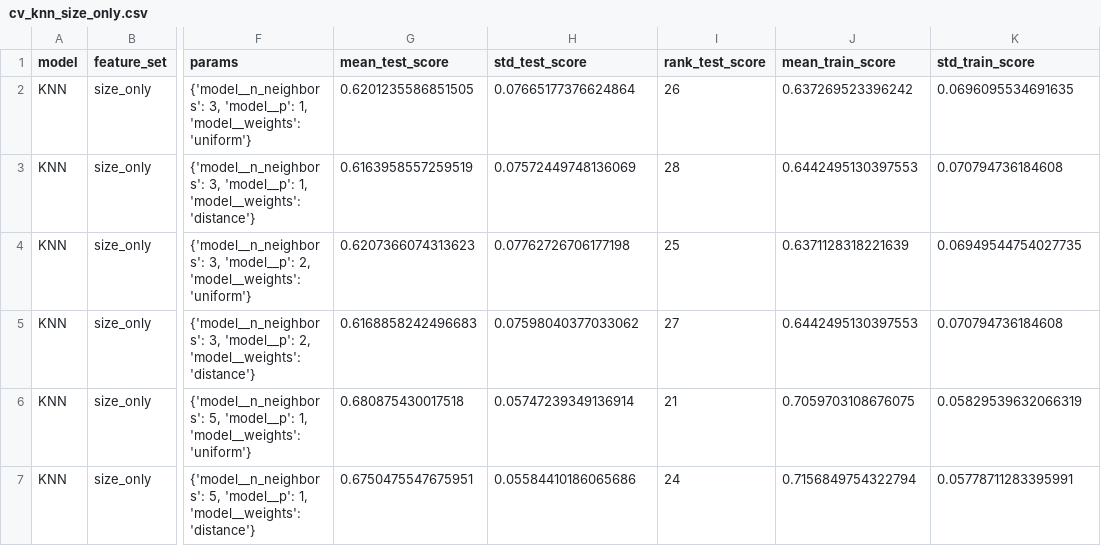
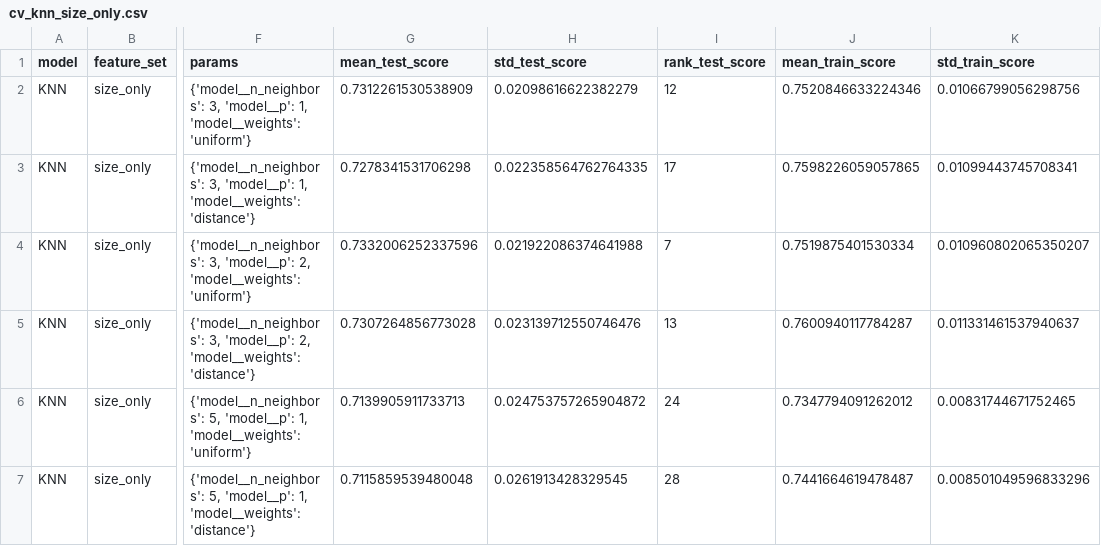
Before and after one commit to tuan891221/COMP20008_A2_W04G10, a CSV file: output/tables/cv_knn_size_only.csv, drawn as a sheet; only a part is shown, gaps mark what is left out; the diff covers the shown part only; the diff names each change by its address in the sheet, - before the commit and + after, or states it on an @@ line.

```diff
--- a/output/tables/cv_knn_size_only.csv
+++ b/output/tables/cv_knn_size_only.csv
-G2 (mean_test_score): 0.6201235586851505
+G2 (mean_test_score): 0.7312261530538909
-H2 (std_test_score): 0.07665177376624864
+H2 (std_test_score): 0.02098616622382279
-I2 (rank_test_score): 26
+I2 (rank_test_score): 12
-J2 (mean_train_score): 0.637269523396242
+J2 (mean_train_score): 0.7520846633224346
-K2 (std_train_score): 0.0696095534691635
+K2 (std_train_score): 0.01066799056298756
-G3 (mean_test_score): 0.6163958557259519
+G3 (mean_test_score): 0.7278341531706298
-H3 (std_test_score): 0.07572449748136069
+H3 (std_test_score): 0.022358564762764335
-I3 (rank_test_score): 28
+I3 (rank_test_score): 17
-J3 (mean_train_score): 0.6442495130397553
+J3 (mean_train_score): 0.7598226059057865
-K3 (std_train_score): 0.070794736184608
+K3 (std_train_score): 0.01099443745708341
-G4 (mean_test_score): 0.6207366074313623
+G4 (mean_test_score): 0.7332006252337596
-H4 (std_test_score): 0.07762726706177198
+H4 (std_test_score): 0.021922086374641988
-I4 (rank_test_score): 25
+I4 (rank_test_score): 7
-J4 (mean_train_score): 0.6371128318221639
+J4 (mean_train_score): 0.7519875401530334
-K4 (std_train_score): 0.06949544754027735
+K4 (std_train_score): 0.010960802065350207
-G5 (mean_test_score): 0.6168858242496683
+G5 (mean_test_score): 0.7307264856773028
-H5 (std_test_score): 0.07598040377033062
+H5 (std_test_score): 0.023139712550746476
-I5 (rank_test_score): 27
+I5 (rank_test_score): 13
-J5 (mean_train_score): 0.6442495130397553
+J5 (mean_train_score): 0.7600940117784287
-K5 (std_train_score): 0.070794736184608
+K5 (std_train_score): 0.011331461537940637
-G6 (mean_test_score): 0.680875430017518
+G6 (mean_test_score): 0.7139905911733713
-H6 (std_test_score): 0.05747239349136914
+H6 (std_test_score): 0.024753757265904872
-I6 (rank_test_score): 21
+I6 (rank_test_score): 24
-J6 (mean_train_score): 0.7059703108676075
+J6 (mean_train_score): 0.7347794091262012
-K6 (std_train_score): 0.05829539632066319
+K6 (std_train_score): 0.00831744671752465
-G7 (mean_test_score): 0.6750475547675951
+G7 (mean_test_score): 0.7115859539480048
-H7 (std_test_score): 0.05584410186065686
+H7 (std_test_score): 0.0261913428329545
-I7 (rank_test_score): 24
+I7 (rank_test_score): 28
-J7 (mean_train_score): 0.7156849754322794
+J7 (mean_train_score): 0.7441664619478487
-K7 (std_train_score): 0.05778711283395991
+K7 (std_train_score): 0.008501049596833296
```
Also changed, not shown: 109 edited cells elsewhere in this file, output/tables/feature_selection_hard_case.csv, output/tables/hyperparameter_effects.csv, 50 other files.
